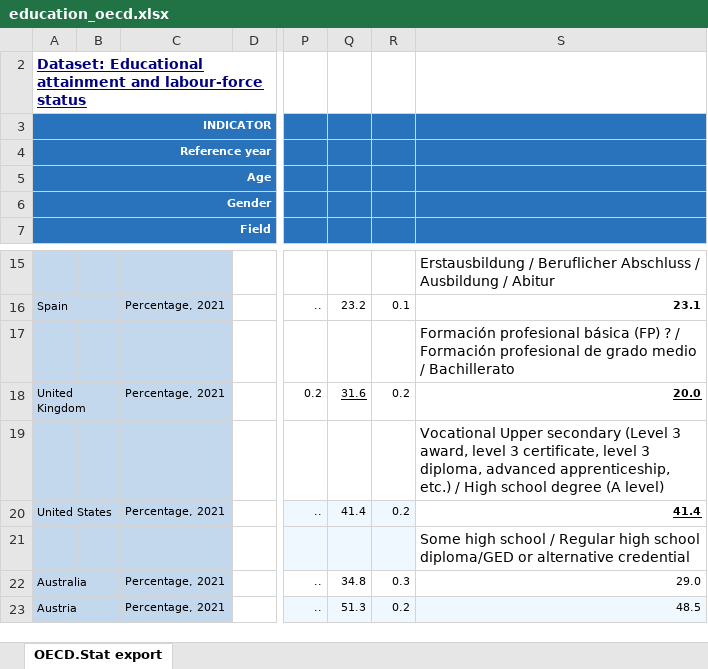
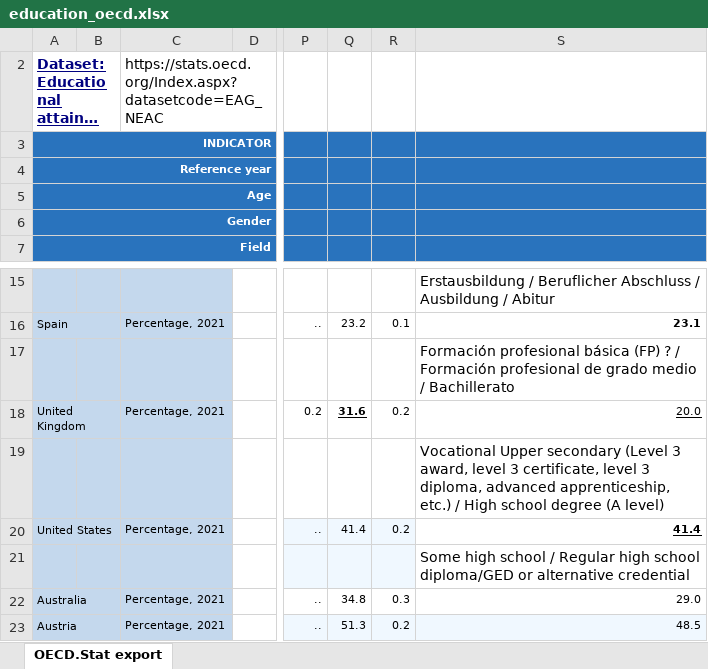
Before and after one commit to bixiou/global_tax_attitudes, an Excel workbook: questionnaire/education_oecd.xlsx, sheet OECD.Stat export, drawn as a sheet; only a part is shown, gaps mark what is left out; long unchanged cells end in …; values as stored, in another font and other column widths than the file's, no borders; charts and pictures not drawn; the diff names each change by its address in the sheet, - before the commit and + after, or states it on an @@ line.

```diff
--- a/questionnaire/education_oecd.xlsx (sheet OECD.Stat export)
+++ b/questionnaire/education_oecd.xlsx (sheet OECD.Stat export)
-C2: (empty)
+C2: https://stats.oecd.org/Index.aspx?datasetcode=EAG_NEAC
-Q18 bold: off
+Q18 bold: on
-S18 bold: on
+S18 bold: off
```
Also changed, not shown: questionnaire/specificities.xlsx, 15 other files.
